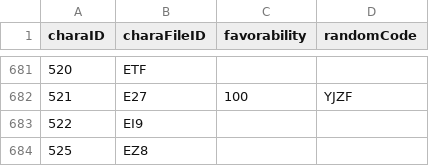
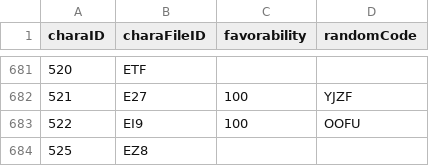
Before and after one commit to Kutouzi/FruitPickingTools, a CSV file: charaMap/charaData.csv, drawn as a sheet; only a part is shown, gaps mark what is left out.

Commit message:
更新至2022.11.22

```diff
--- a/charaMap/charaData.csv
+++ b/charaMap/charaData.csv
@@ -682,3 +682,3 @@ charaID,charaFileID,favorability,randomCode
 521,E27,100,YJZF
-522,EI9,,
+522,EI9,100,OOFU
 525,EZ8,,
```
